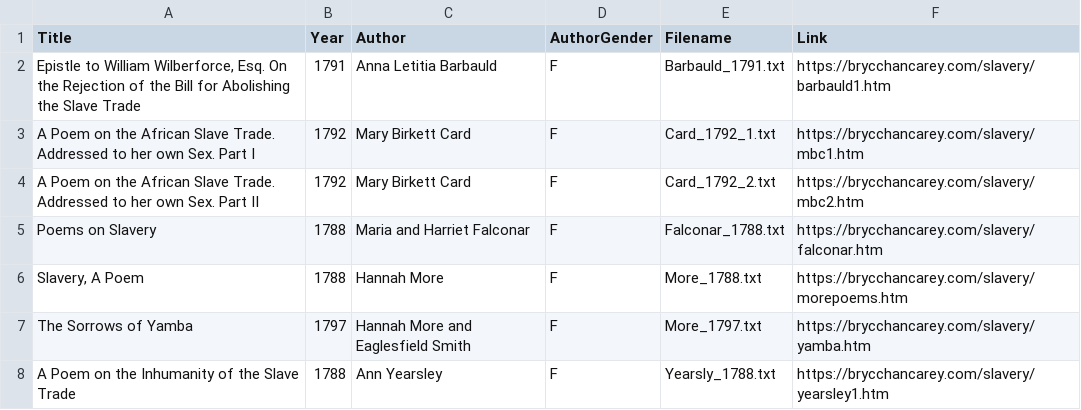
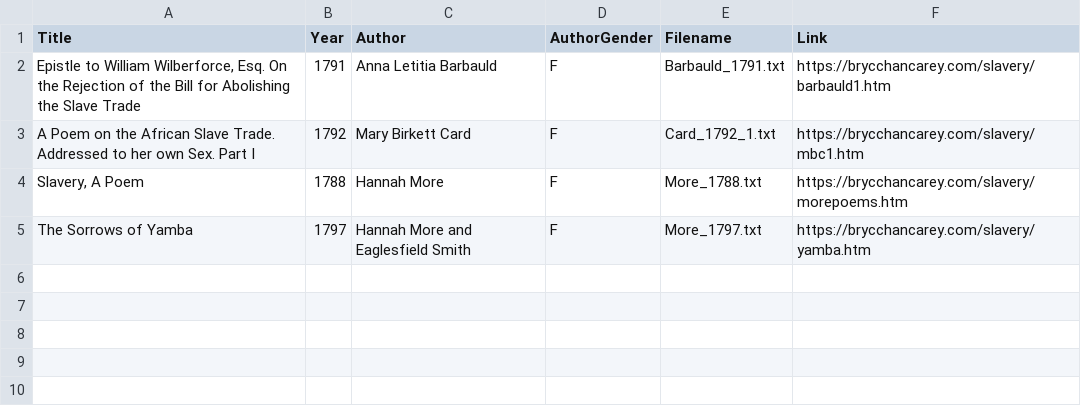
Before and after one commit to tijn-donners/collecting_data_spaCy, a CSV file: metadata.csv, drawn as a sheet.

Commit message:
removed 3 poems due to token limitations from data folder en metadata.csv

```diff
--- a/metadata.csv
+++ b/metadata.csv
@@ -3,6 +3,3 @@ Title,Year,Author,AuthorGender,Filename,Link
 A Poem on the African Slave Trade. Addressed to her own Sex. Part I,1792,Mary Birkett Card,F,Card_1792_1.txt,https://brycchancarey.com/slavery/mbc1.htm
-A Poem on the African Slave Trade. Addressed to her own Sex. Part II,1792,Mary Birkett Card,F,Card_1792_2.txt,https://brycchancarey.com/slavery/mbc2.htm
-Poems on Slavery,1788,Maria and Harriet Falconar,F,Falconar_1788.txt,https://brycchancarey.com/slavery/falconar.htm
 "Slavery, A Poem",1788,Hannah More,F,More_1788.txt,https://brycchancarey.com/slavery/morepoems.htm
 The Sorrows of Yamba,1797,Hannah More and Eaglesfield Smith,F,More_1797.txt,https://brycchancarey.com/slavery/yamba.htm
-A Poem on the Inhumanity of the Slave Trade,1788,Ann Yearsley,F,Yearsly_1788.txt,https://brycchancarey.com/slavery/yearsley1.htm
```
Also changed, not shown: 5 other files.
